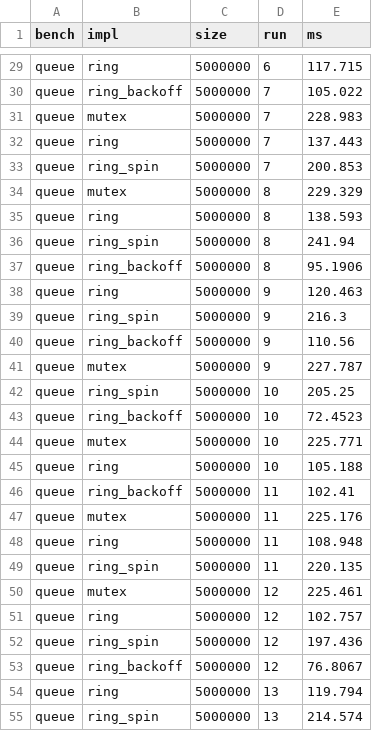
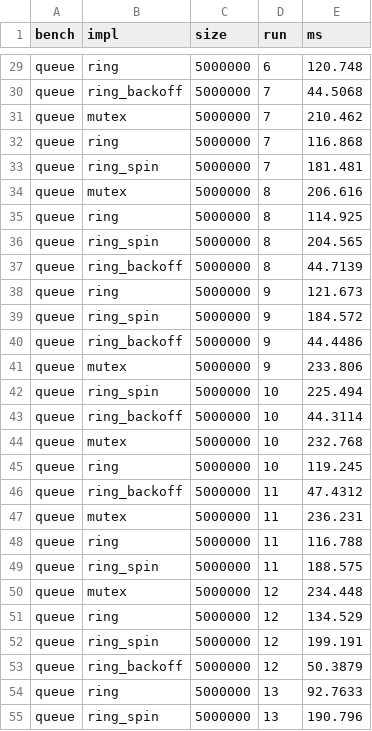
Before and after one commit to stephenl99/LimitOrderBook, a CSV file: benchmarks/queue_bench.csv, drawn as a sheet; only a part is shown, gaps mark what is left out; the diff covers the shown part only; the diff names each change by its address in the sheet, - before the commit and + after, or states it on an @@ line.

```diff
--- a/benchmarks/queue_bench.csv
+++ b/benchmarks/queue_bench.csv
-E29 (ms): 117.715
+E29 (ms): 120.748
-E30 (ms): 105.022
+E30 (ms): 44.5068
-E31 (ms): 228.983
+E31 (ms): 210.462
-E32 (ms): 137.443
+E32 (ms): 116.868
-E33 (ms): 200.853
+E33 (ms): 181.481
-E34 (ms): 229.329
+E34 (ms): 206.616
-E35 (ms): 138.593
+E35 (ms): 114.925
-E36 (ms): 241.94
+E36 (ms): 204.565
-E37 (ms): 95.1906
+E37 (ms): 44.7139
-E38 (ms): 120.463
+E38 (ms): 121.673
-E39 (ms): 216.3
+E39 (ms): 184.572
-E40 (ms): 110.56
+E40 (ms): 44.4486
-E41 (ms): 227.787
+E41 (ms): 233.806
-E42 (ms): 205.25
+E42 (ms): 225.494
-E43 (ms): 72.4523
+E43 (ms): 44.3114
-E44 (ms): 225.771
+E44 (ms): 232.768
-E45 (ms): 105.188
+E45 (ms): 119.245
-E46 (ms): 102.41
+E46 (ms): 47.4312
-E47 (ms): 225.176
+E47 (ms): 236.231
-E48 (ms): 108.948
+E48 (ms): 116.788
-E49 (ms): 220.135
+E49 (ms): 188.575
-E50 (ms): 225.461
+E50 (ms): 234.448
-E51 (ms): 102.757
+E51 (ms): 134.529
-E52 (ms): 197.436
+E52 (ms): 199.191
-E53 (ms): 76.8067
+E53 (ms): 50.3879
-E54 (ms): 119.794
+E54 (ms): 92.7633
-E55 (ms): 214.574
+E55 (ms): 190.796
```
Also changed, not shown: 168 edited cells elsewhere in this file, benchmarks/backoff_sweep.csv, benchmarks/backoff_sweep_summary.csv, 29 other files.
